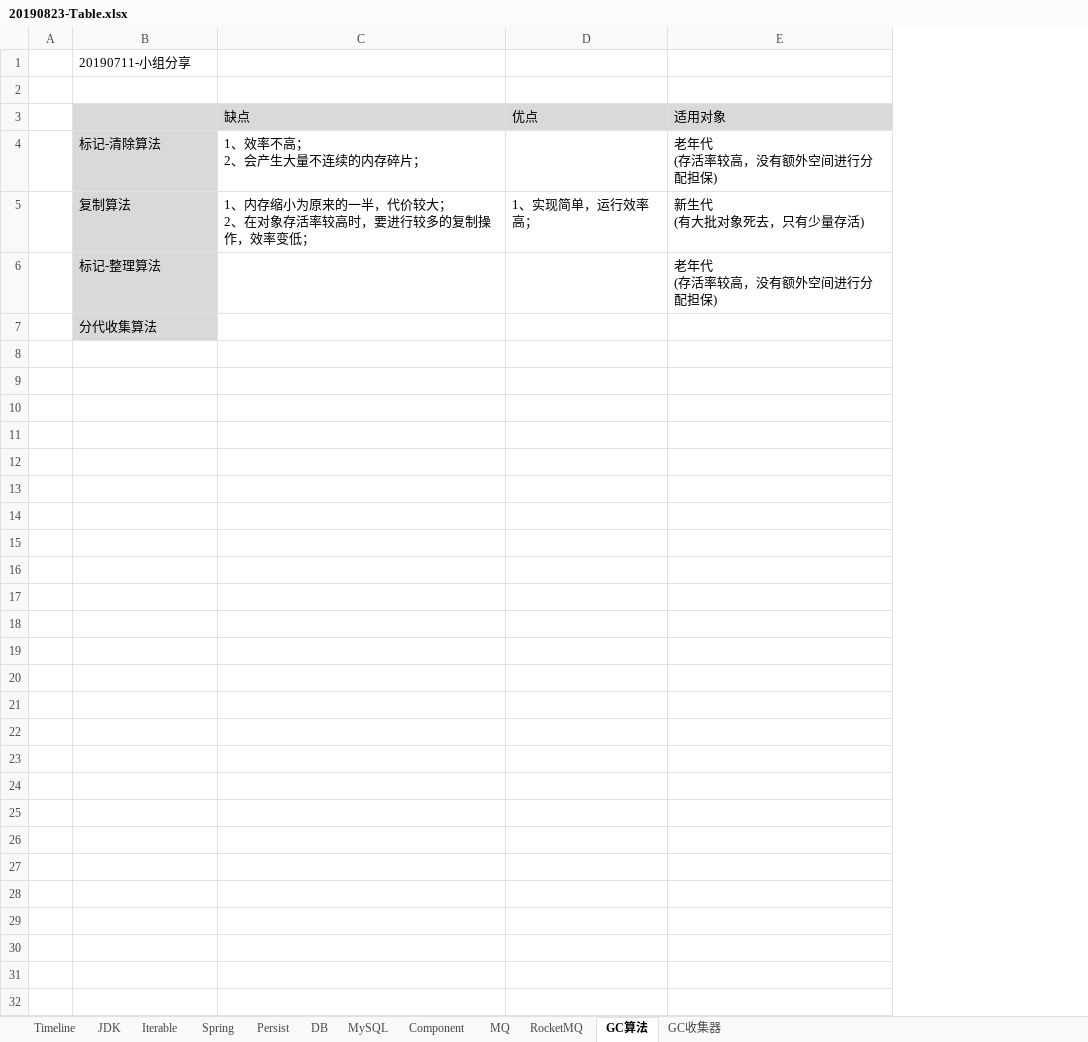
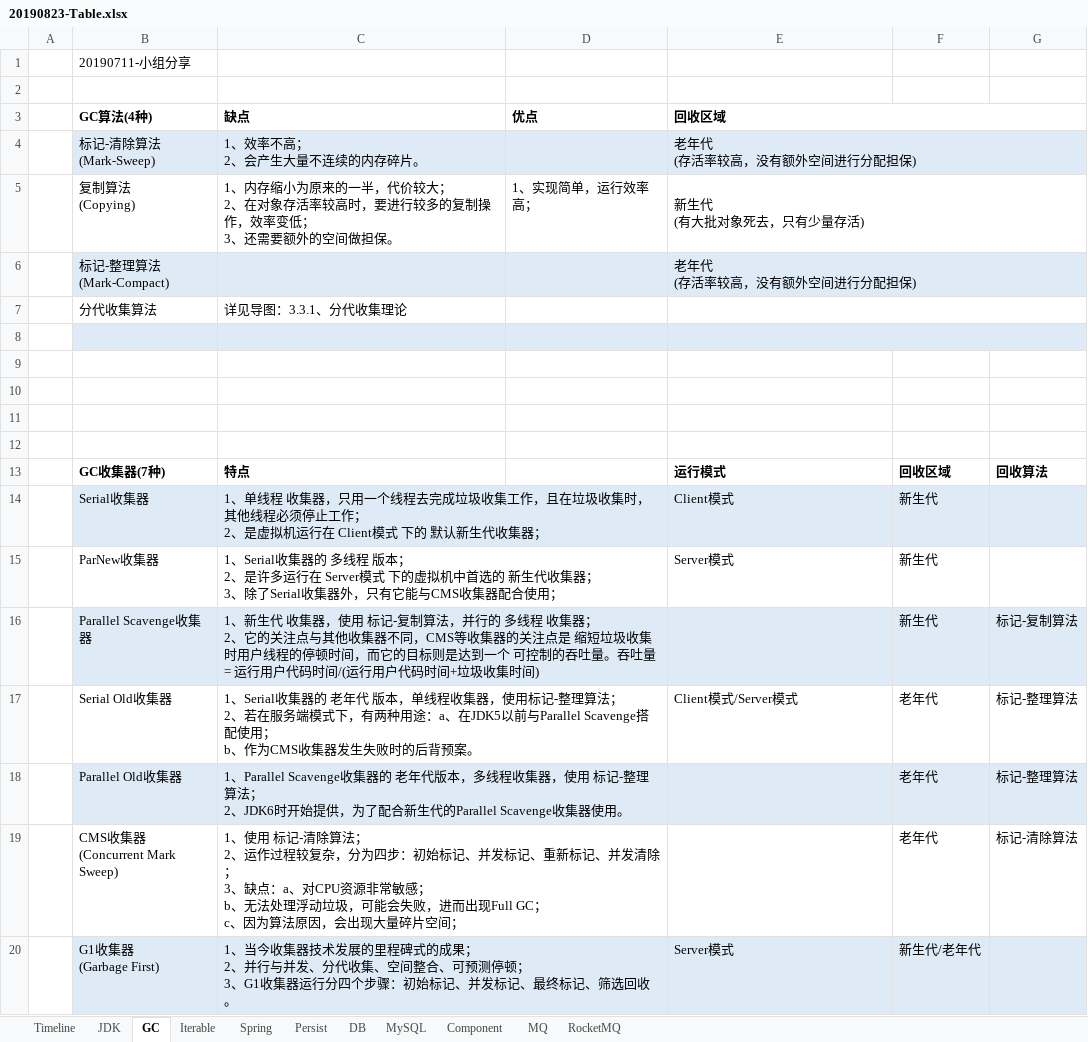
Before and after one commit to xiongc169/20110905-JavaProject, an Excel workbook: JavaProject/tech/20190823-Table.xlsx, sheet GC, drawn as a sheet; only a part is shown; values as stored, in another font and other column widths than the file's, no borders; charts and pictures not drawn; removed rows and columns are numbered as before the commit, all else as after; ↵ is a line break in a cell; the diff covers the shown part only; the diff names each change by its address in the sheet, - before the commit and + after, or states it on an @@ line.

```diff
--- a/JavaProject/tech/20190823-Table.xlsx (sheet GC)
+++ b/JavaProject/tech/20190823-Table.xlsx (sheet GC)
-sheet tab: GC算法
+sheet tab: GC
-sheet tab: GC收集器
@@ sheet tab order changed: Timeline | JDK | GC | Iterable | Spring | Persist | DB | MySQL | Component | MQ | RocketMQ @@
-column C, rows 4-5: 1、效率不高； ↵ 2、会产生大量不连续的内存碎片； | 1、内存缩小为原来的一半，代价较大； ↵ 2、在对象存活率较高时，要进行较多的复制操作，效率变低；
+column C, rows 4-7: 1、效率不高； ↵ 2、会产生大量不连续的内存碎片。 | 1、内存缩小为原来的一半，代价较大； ↵ 2、在对象存活率较高时，要进行较多的复制操作，效率变低； ↵ 3、还需要额外的空间做担保。 |  | 详见导图：3.3.1、分代收集理论
+column F, empty
+column G, empty
-row 3:  |  | 缺点 | 优点 | 适用对象
+row 3:  | GC算法(4种) | 缺点 | 优点 | 回收区域
-B4: 标记-清除算法
+B4: 标记-清除算法 ↵ (Mark-Sweep)
-B4 fill: #D9D9D9
+B4 fill: #DEEBF7
-D4:E4 fill: none
+D4:E4 fill: #DEEBF7
+E4:G4 merged
-B5: 复制算法
+B5: 复制算法 ↵ (Copying)
-B5 fill: #D9D9D9
+B5 fill: none
+E5:G5 merged
-B6: 标记-整理算法
+B6: 标记-整理算法 ↵ (Mark-Compact)
-B6 fill: #D9D9D9
+B6 fill: #DEEBF7
-D6:E6 fill: none
+D6:E6 fill: #DEEBF7
+E6:G6 merged
-B7 fill: #D9D9D9
+B7 fill: none
+E7:G7 merged
+row 8: (empty)
+row 9: (empty)
+row 10: (empty)
+row 11: (empty)
+row 12: (empty)
+row 13:  | GC收集器(7种) | 特点 |  | 运行模式 | 回收区域 | 回收算法
+row 14:  | Serial收集器 | 1、单线程 收集器，只用一个线程去完成垃圾收集工作，且在垃圾收集时，其他线程必须停止工作； ↵ 2、是虚拟机运行在 Client模式 下的 默认新生代收集器； |  | Client模式 | 新生代
+row 15:  | ParNew收集器 | 1、Serial收集器的 多线程 版本； ↵ 2、是许多运行在 Server模式 下的虚拟机中首选的 新生代收集器； ↵ 3、除了Serial收集器外，只有它能与CMS收集器配合使用； |  | Server模式 | 新生代
+row 16:  | Parallel Scavenge收集器 | 1、新生代 收集器，使用 标记-复制算法，并行的 多线程 收集器； ↵ 2、它的关注点与其他收集器不同，CMS等收集器的关注点是 缩短垃圾收集时用户线程的停顿时间，而它的目标则是达到一个 可控制的吞吐量。吞吐量 = 运行用户代码时间/(运行用户代码时间+垃圾收集时间) |  |  | 新生代 | 标记-复制算法
+row 17:  | Serial Old收集器 | 1、Serial收集器的 老年代 版本，单线程收集器，使用标记-整理算法； ↵ 2、若在服务端模式下，有两种用途：a、在JDK5以前与Parallel Scavenge搭配使用； ↵ b、作为CMS收集器发生失败时的后背预案。 |  | Client模式/Server模式 | 老年代 | 标记-整理算法
+row 18:  | Parallel Old收集器 | 1、Parallel Scavenge收集器的 老年代版本，多线程收集器，使用 标记-整理算法； ↵ 2、JDK6时开始提供，为了配合新生代的Parallel Scavenge收集器使用。 |  |  | 老年代 | 标记-整理算法
+row 19:  | CMS收集器 ↵ (Concurrent Mark Sweep) | 1、使用 标记-清除算法； ↵ 2、运作过程较复杂，分为四步：初始标记、并发标记、重新标记、并发清除； ↵ 3、缺点：a、对CPU资源非常敏感； ↵ b、无法处理浮动垃圾，可能会失败，进而出现Full GC； ↵ c、因为算法原因，会出现大量碎片空间； |  |  | 老年代 | 标记-清除算法
+row 20:  | G1收集器 ↵ (Garbage First) | 1、当今收集器技术发展的里程碑式的成果； ↵ 2、并行与并发、分代收集、空间整合、可预测停顿； ↵ 3、G1收集器运行分四个步骤：初始标记、并发标记、最终标记、筛选回收。 |  | Server模式 | 新生代/老年代
```
Also changed, not shown: 3 added rows elsewhere in this sheet, sheet Timeline, sheet JDK, sheet Iterable, charts or pictures, 1 other file.
